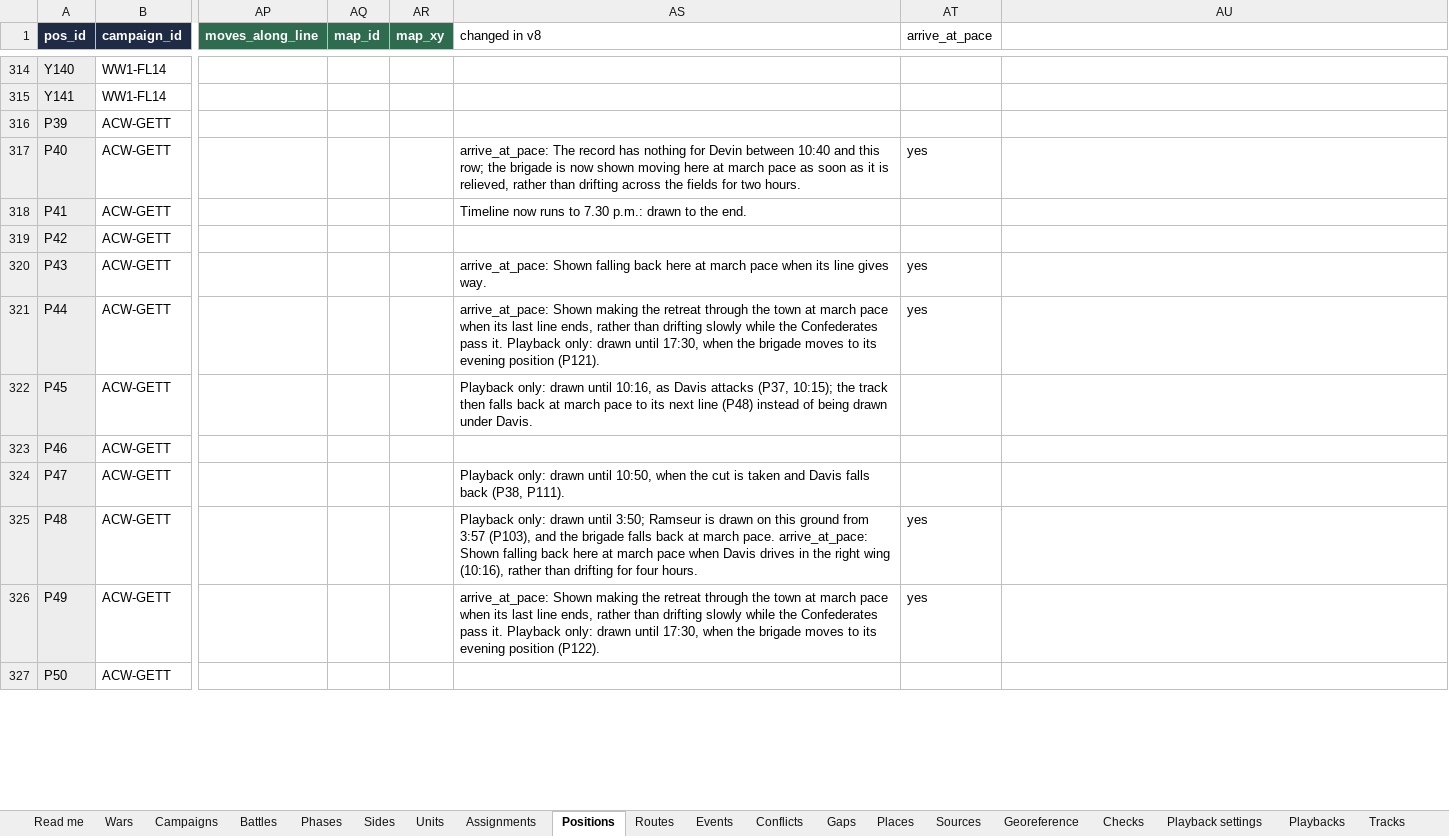
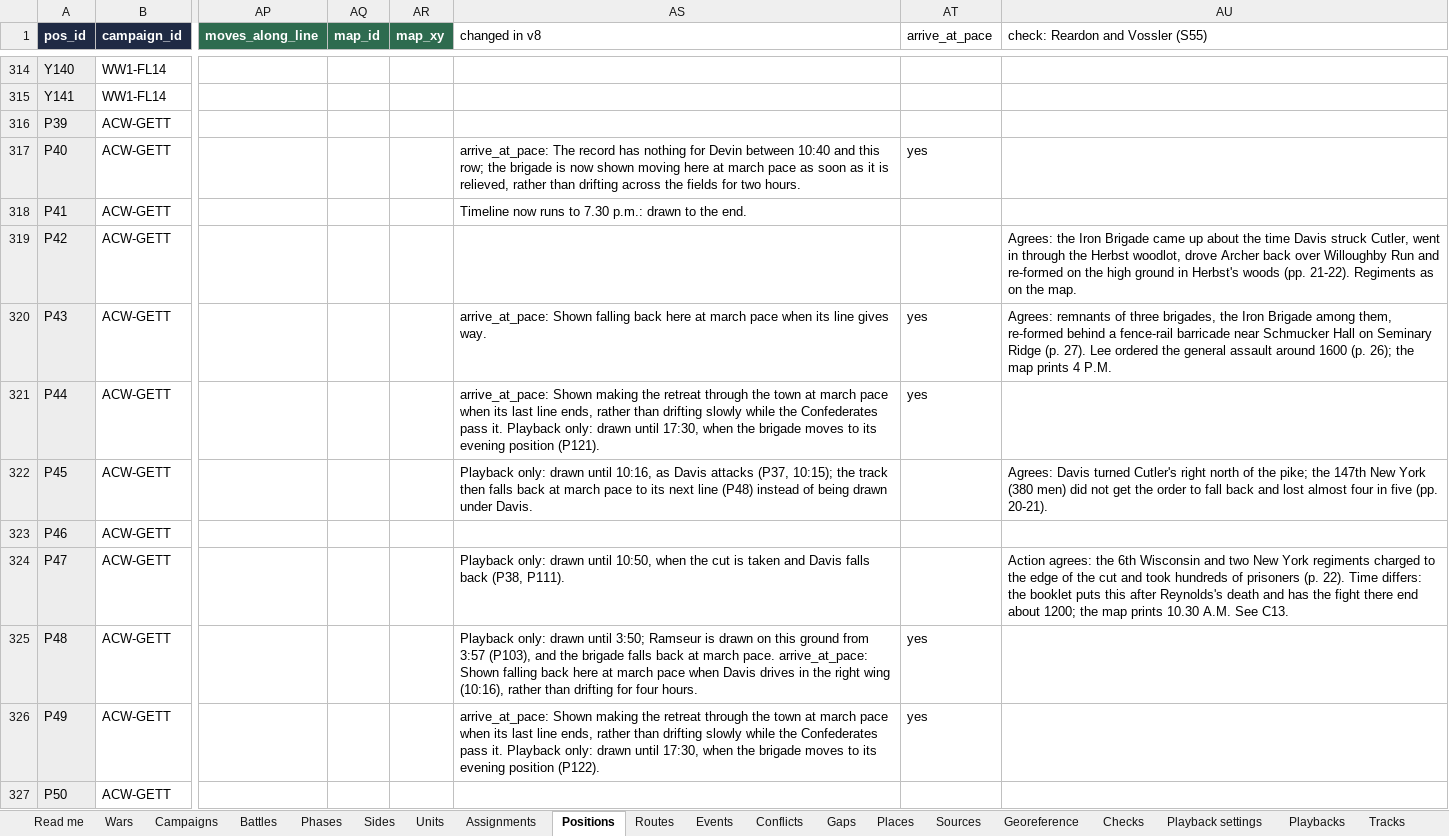
Before and after one commit to mgm9000/WarMapper, an Excel workbook: data/WarMapper battle data.xlsx, sheet Positions, drawn as a sheet; only a part is shown, gaps mark what is left out; values as stored, in another font and other column widths than the file's, no borders; the diff covers the shown part only; the diff names each change by its address in the sheet, - before the commit and + after, or states it on an @@ line.

```diff
--- a/data/WarMapper battle data.xlsx (sheet Positions)
+++ b/data/WarMapper battle data.xlsx (sheet Positions)
-AU1: (empty)
+AU1: check: Reardon and Vossler (S55)
-AU319 (check: Reardon and Vossler (S55)): (empty)
+AU319 (check: Reardon and Vossler (S55)): Agrees: the Iron Brigade came up about the time Davis struck Cutler, went in through the Herbst woodlot, drove Archer back over Willoughby Run and re-formed on the high ground in Herbst's woods (pp. 21-22). Regiments as on the map.
-AU320 (check: Reardon and Vossler (S55)): (empty)
+AU320 (check: Reardon and Vossler (S55)): Agrees: remnants of three brigades, the Iron Brigade among them, re-formed behind a fence-rail barricade near Schmucker Hall on Seminary Ridge (p. 27). Lee ordered the general assault around 1600 (p. 26); the map prints 4 P.M.
-AU322 (check: Reardon and Vossler (S55)): (empty)
+AU322 (check: Reardon and Vossler (S55)): Agrees: Davis turned Cutler's right north of the pike; the 147th New York (380 men) did not get the order to fall back and lost almost four in five (pp. 20-21).
-AU324 (check: Reardon and Vossler (S55)): (empty)
+AU324 (check: Reardon and Vossler (S55)): Action agrees: the 6th Wisconsin and two New York regiments charged to the edge of the cut and took hundreds of prisoners (p. 22). Time differs: the booklet puts this after Reynolds's death and has the fight there end about 1200; the map prints 10.30 A.M. See C13.
```
Also changed, not shown: 50 edited cells elsewhere in this sheet, sheet Units, sheet Events, sheet Assignments, sheet Sources, sheet Gaps, sheet Conflicts, 1 more sheet, 3 other files.
